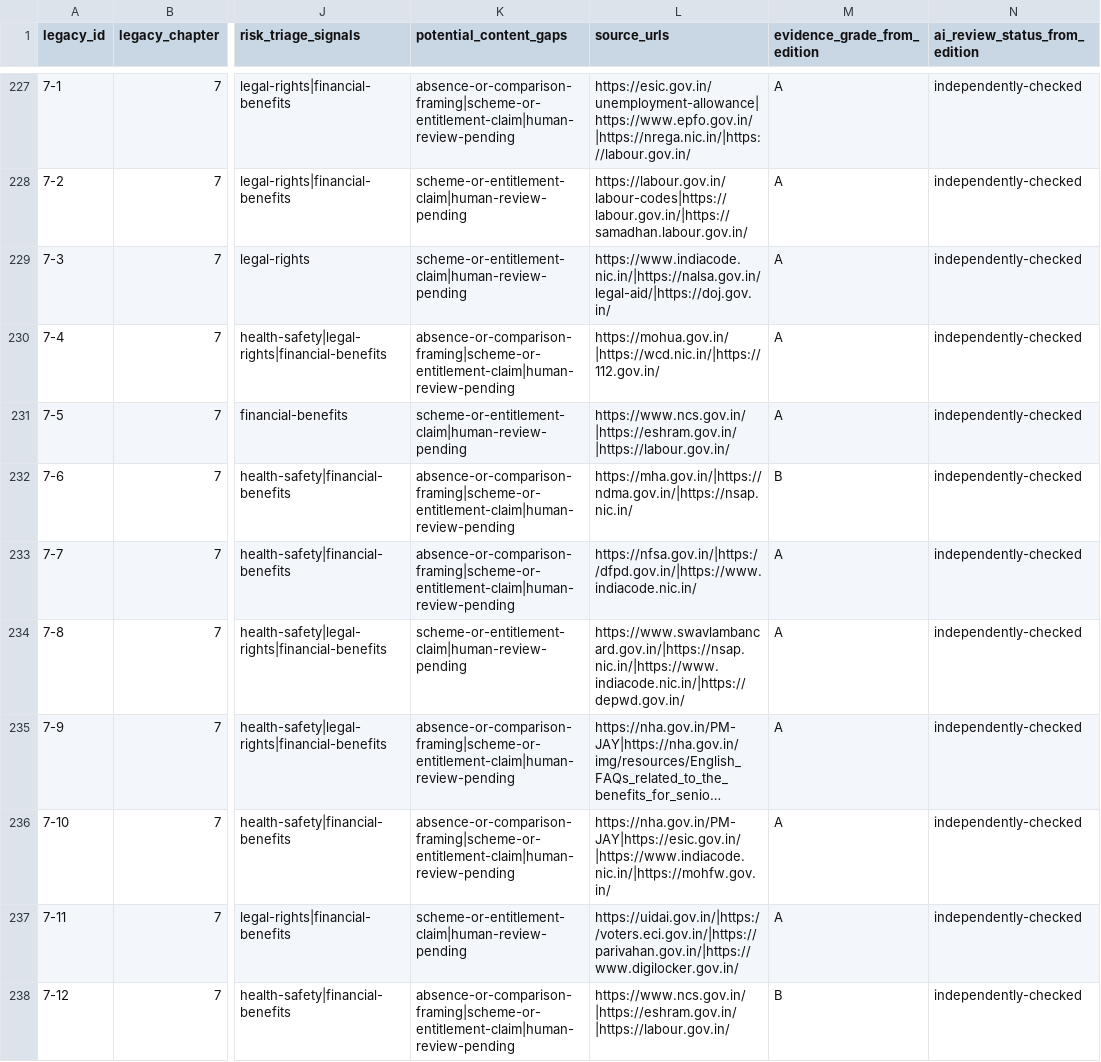
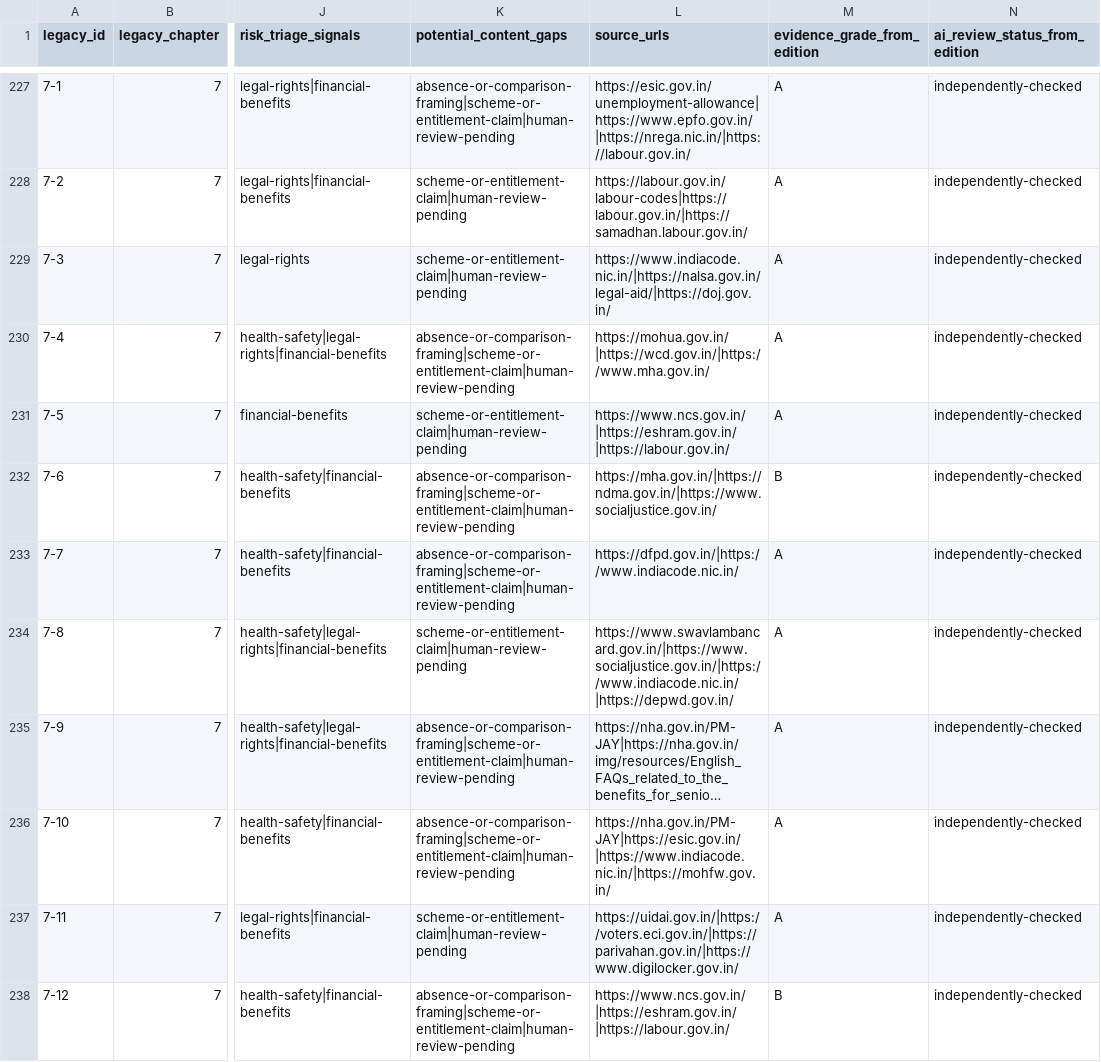
Before and after one commit to RohannShetty/LifeAsUsual, a CSV file: reports/india-first-inventory/legacy-inventory.csv, drawn as a sheet; only a part is shown, gaps mark what is left out; long unchanged cells end in …; the diff covers the shown part only; the diff names each change by its address in the sheet, - before the commit and + after, or states it on an @@ line.

Commit message:
fix(chapter-7): point source citations at live official pages

```diff
--- a/reports/india-first-inventory/legacy-inventory.csv
+++ b/reports/india-first-inventory/legacy-inventory.csv
-L230 (source_urls): https://mohua.gov.in/|https://wcd.nic.in/|https://112.gov.in/
+L230 (source_urls): https://mohua.gov.in/|https://wcd.gov.in/|https://www.mha.gov.in/
-L232 (source_urls): https://mha.gov.in/|https://ndma.gov.in/|https://nsap.nic.in/
+L232 (source_urls): https://mha.gov.in/|https://ndma.gov.in/|https://www.socialjustice.gov.in/
-L233 (source_urls): https://nfsa.gov.in/|https://dfpd.gov.in/|https://www.indiacode.nic.in/
+L233 (source_urls): https://dfpd.gov.in/|https://www.indiacode.nic.in/
-L234 (source_urls): https://www.swavlambancard.gov.in/|https://nsap.nic.in/|https://www.indiacode.nic.in/|https://depwd.gov.in/
+L234 (source_urls): https://www.swavlambancard.gov.in/|https://www.socialjustice.gov.in/|https://www.indiacode.nic.in/|https://depwd.gov.in/
```
Also changed, not shown: 3 edited cells elsewhere in this file, 1 other file.
